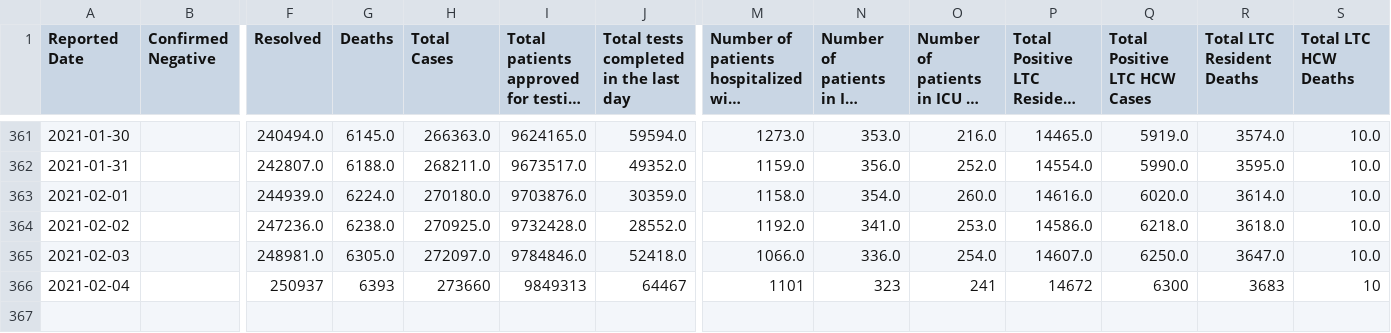
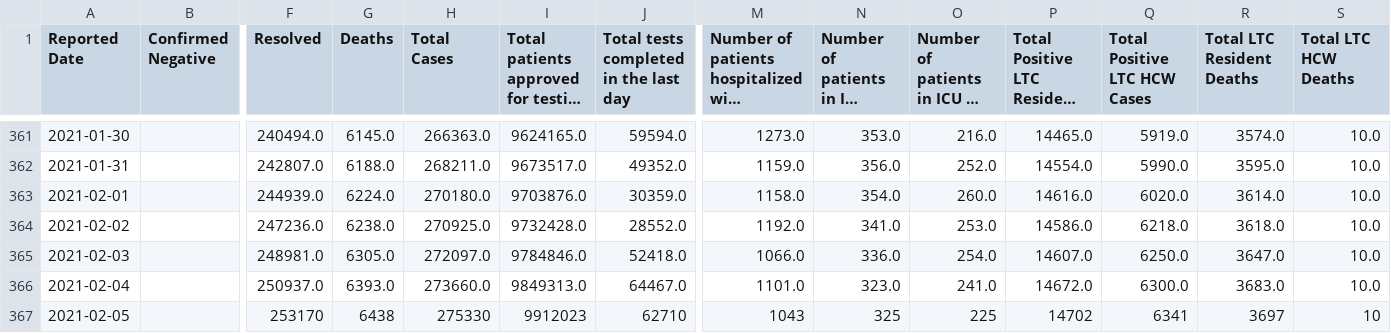
Before and after one commit to dlanger/coronavirus-hc-infobase-archive, a CSV file: ON__covidtesting__latest.csv, drawn as a sheet; only a part is shown, gaps mark what is left out; long unchanged cells end in …; rows hold the shown columns only; the diff names each change by its address in the sheet, - before the commit and + after, or states it on an @@ line.

```diff
--- a/ON__covidtesting__latest.csv
+++ b/ON__covidtesting__latest.csv
-F366 (Resolved): 250937
+F366 (Resolved): 250937.0
-G366 (Deaths): 6393
+G366 (Deaths): 6393.0
-H366 (Total Cases): 273660
+H366 (Total Cases): 273660.0
-I366: 9849313
+I366: 9849313.0
-J366: 64467
+J366: 64467.0
-M366: 1101
+M366: 1101.0
-N366: 323
+N366: 323.0
-O366: 241
+O366: 241.0
-P366: 14672
+P366: 14672.0
-Q366 (Total Positive LTC HCW Cases): 6300
+Q366 (Total Positive LTC HCW Cases): 6300.0
-R366 (Total LTC Resident Deaths): 3683
+R366 (Total LTC Resident Deaths): 3683.0
-S366 (Total LTC HCW Deaths): 10
+S366 (Total LTC HCW Deaths): 10.0
+row 367: 2021-02-05 |  | 253170 | 6438 | 275330 | 9912023 | 62710 | 1043 | 325 | 225 | 14702 | 6341 | 3697 | 10
```
Also changed, not shown: 1 other file.
